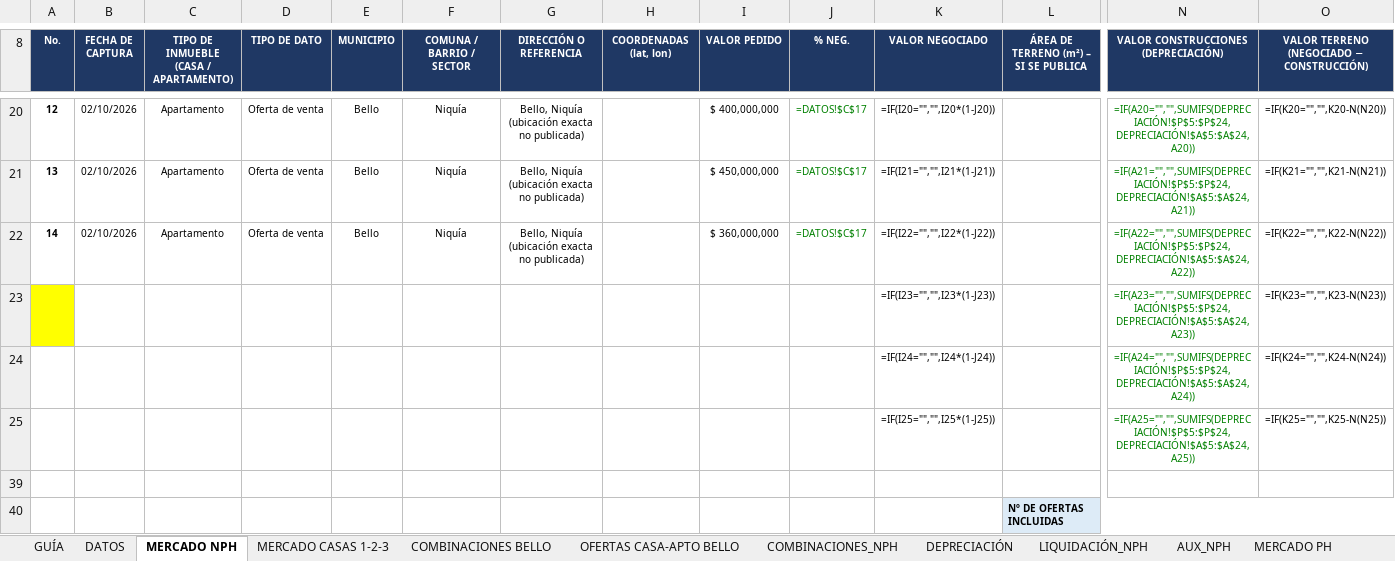
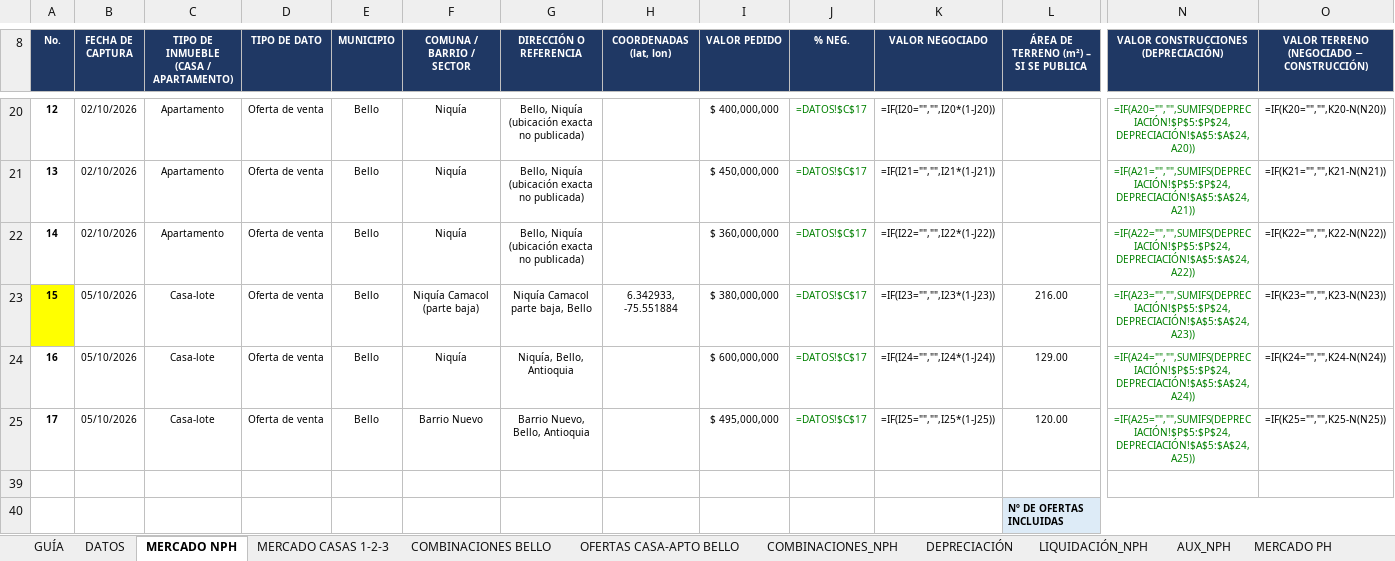
Before and after one commit to andresf1128-ui/Pruebas-Claude, an Excel workbook: ESTUDIO_MERCADO_URBANO_BELLO_NPH_depurado.xlsx, sheet MERCADO NPH, drawn as a sheet; only a part is shown, gaps mark what is left out; values as stored, in another font and other column widths than the file's, no borders; formulas without a stored value are shown as written; conditional formats not drawn; removed rows and columns are numbered as before the commit, all else as after; rows hold the shown columns only; the diff names each change by its address in the sheet, - before the commit and + after, or states it on an @@ line.

```diff
--- a/ESTUDIO_MERCADO_URBANO_BELLO_NPH_depurado.xlsx (sheet MERCADO NPH)
+++ b/ESTUDIO_MERCADO_URBANO_BELLO_NPH_depurado.xlsx (sheet MERCADO NPH)
-row 23:  |  |  |  |  |  |  |  |  |  | =IF(I23="","",I23*(1-J23)) |  | =IF(A23="","",SUMIFS(DEPRECIACIÓN!$P$5:$P$24,DEPRECIACIÓN!$A$5:$A$24,A23)) | =IF(K23="","",K23-N(N23))
-row 24:  |  |  |  |  |  |  |  |  |  | =IF(I24="","",I24*(1-J24)) |  | =IF(A24="","",SUMIFS(DEPRECIACIÓN!$P$5:$P$24,DEPRECIACIÓN!$A$5:$A$24,A24)) | =IF(K24="","",K24-N(N24))
-row 25:  |  |  |  |  |  |  |  |  |  | =IF(I25="","",I25*(1-J25)) |  | =IF(A25="","",SUMIFS(DEPRECIACIÓN!$P$5:$P$24,DEPRECIACIÓN!$A$5:$A$24,A25)) | =IF(K25="","",K25-N(N25))
+row 23: 15 | 05/10/2026 | Casa-lote | Oferta de venta | Bello | Niquía Camacol (parte baja) | Niquía Camacol parte baja, Bello | 6.342933, -75.551884 | $ 380,000,000 | =DATOS!$C$17 | =IF(I23="","",I23*(1-J23)) | 216.00 | =IF(A23="","",SUMIFS(DEPRECIACIÓN!$P$5:$P$24,DEPRECIACIÓN!$A$5:$A$24,A23)) | =IF(K23="","",K23-N(N23))
+row 24: 16 | 05/10/2026 | Casa-lote | Oferta de venta | Bello | Niquía | Niquía, Bello, Antioquia |  | $ 600,000,000 | =DATOS!$C$17 | =IF(I24="","",I24*(1-J24)) | 129.00 | =IF(A24="","",SUMIFS(DEPRECIACIÓN!$P$5:$P$24,DEPRECIACIÓN!$A$5:$A$24,A24)) | =IF(K24="","",K24-N(N24))
+row 25: 17 | 05/10/2026 | Casa-lote | Oferta de venta | Bello | Barrio Nuevo | Barrio Nuevo, Bello, Antioquia |  | $ 495,000,000 | =DATOS!$C$17 | =IF(I25="","",I25*(1-J25)) | 120.00 | =IF(A25="","",SUMIFS(DEPRECIACIÓN!$P$5:$P$24,DEPRECIACIÓN!$A$5:$A$24,A25)) | =IF(K25="","",K25-N(N25))
```
Also changed, not shown: hidden cells.
